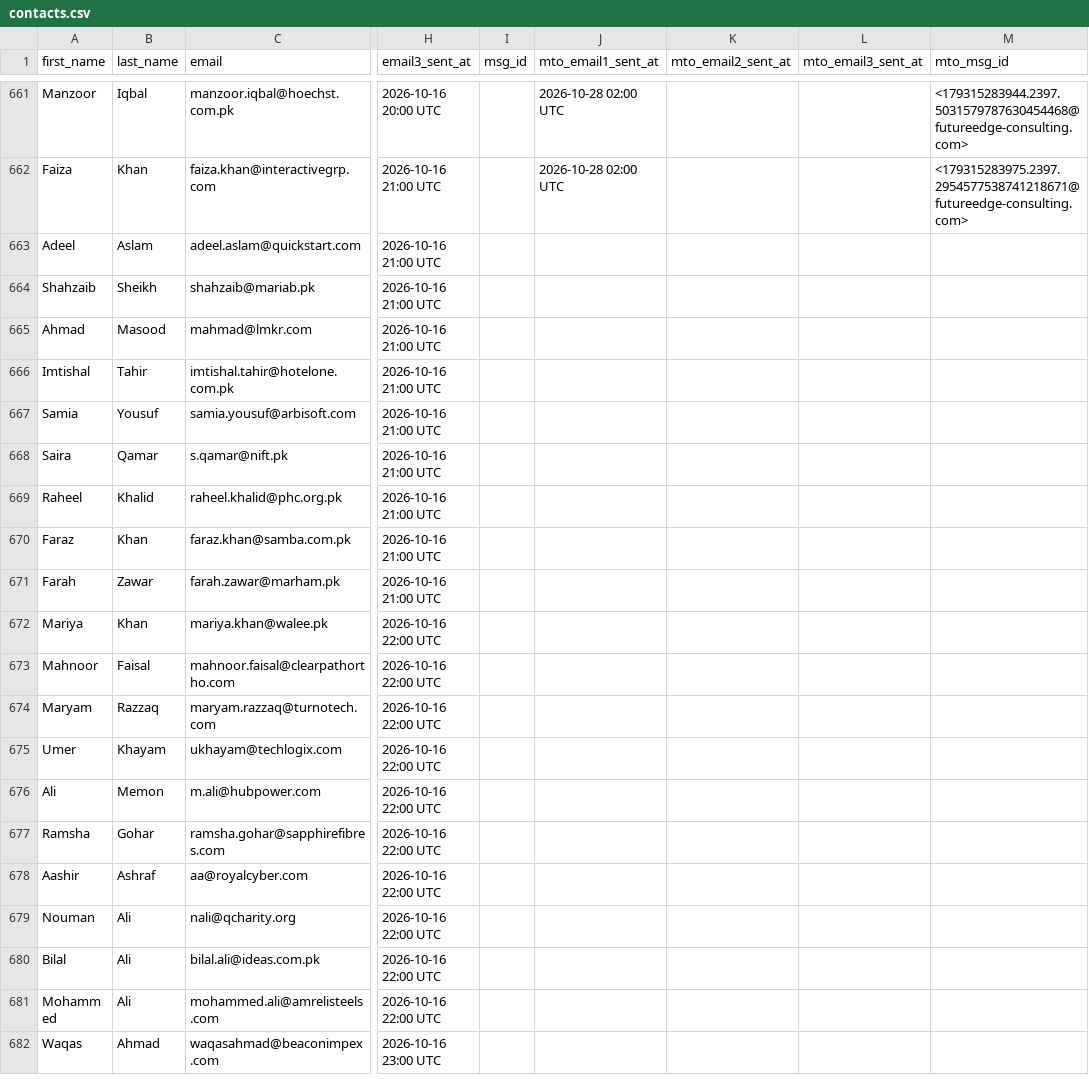
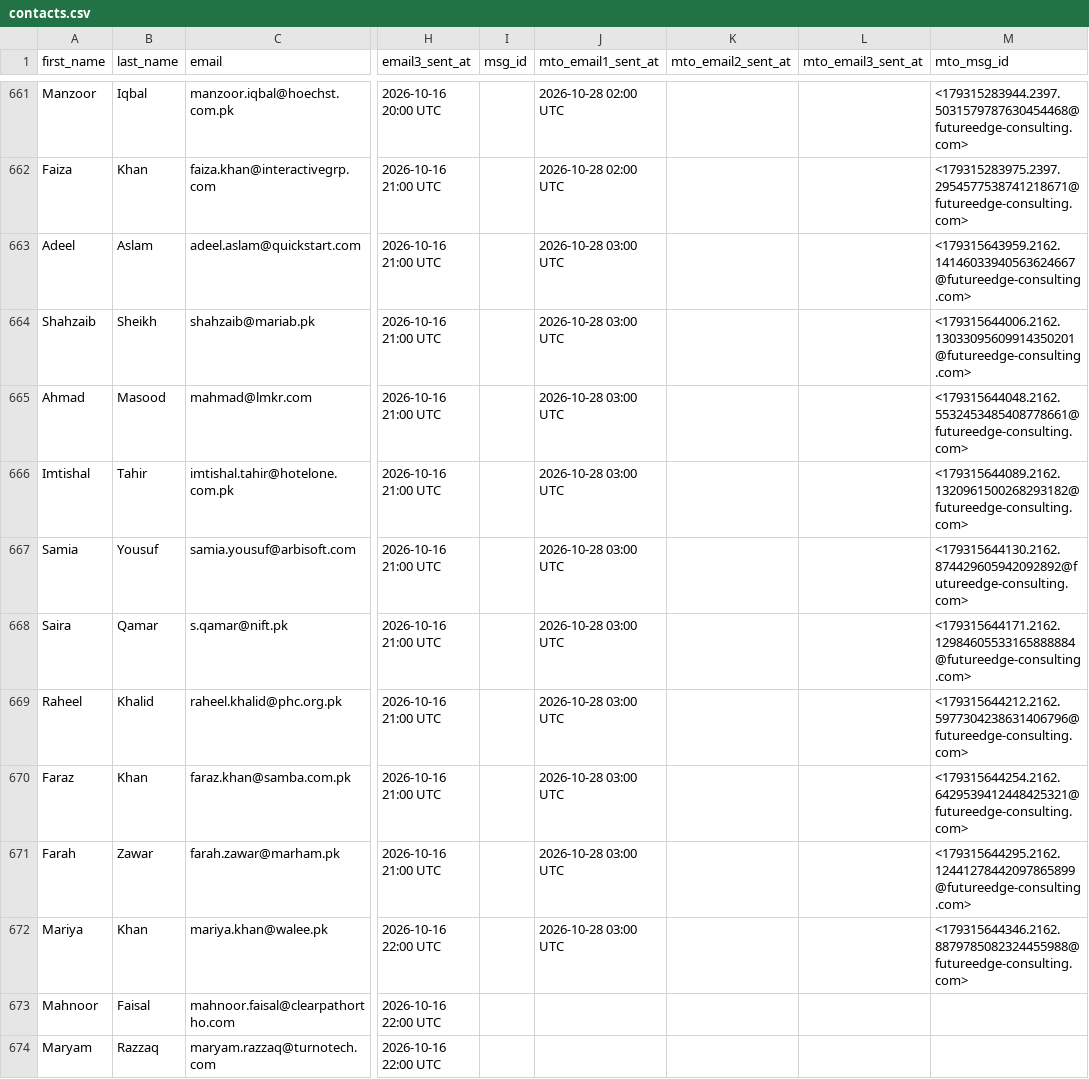
Before and after one commit to mohsinahmadbhatti-ctrl/fec-email-campaign, a CSV file: contacts.csv, drawn as a sheet; only a part is shown, gaps mark what is left out; the shorter side is filled out with more unchanged rows; the diff names each change by its address in the sheet, - before the commit and + after, or states it on an @@ line.

Commit message:
Mark sent contacts [2026-10-28 03:00 UTC]

```diff
--- a/contacts.csv
+++ b/contacts.csv
-J663:J672 (mto_email1_sent_at): (empty)
+J663:J672 (mto_email1_sent_at): 2026-10-28 03:00 UTC
-M663 (mto_msg_id): (empty)
+M663 (mto_msg_id): <179315643959.2162.14146033940563624667@futureedge-consulting.com>
-M664 (mto_msg_id): (empty)
+M664 (mto_msg_id): <179315644006.2162.13033095609914350201@futureedge-consulting.com>
-M665 (mto_msg_id): (empty)
+M665 (mto_msg_id): <179315644048.2162.5532453485408778661@futureedge-consulting.com>
-M666 (mto_msg_id): (empty)
+M666 (mto_msg_id): <179315644089.2162.1320961500268293182@futureedge-consulting.com>
-M667 (mto_msg_id): (empty)
+M667 (mto_msg_id): <179315644130.2162.874429605942092892@futureedge-consulting.com>
-M668 (mto_msg_id): (empty)
+M668 (mto_msg_id): <179315644171.2162.12984605533165888884@futureedge-consulting.com>
-M669 (mto_msg_id): (empty)
+M669 (mto_msg_id): <179315644212.2162.5977304238631406796@futureedge-consulting.com>
-M670 (mto_msg_id): (empty)
+M670 (mto_msg_id): <179315644254.2162.6429539412448425321@futureedge-consulting.com>
-M671 (mto_msg_id): (empty)
+M671 (mto_msg_id): <179315644295.2162.12441278442097865899@futureedge-consulting.com>
-M672 (mto_msg_id): (empty)
+M672 (mto_msg_id): <179315644346.2162.8879785082324455988@futureedge-consulting.com>
```
